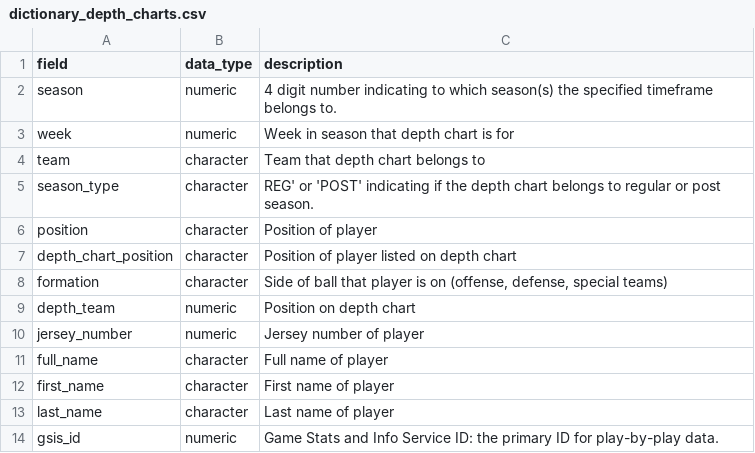
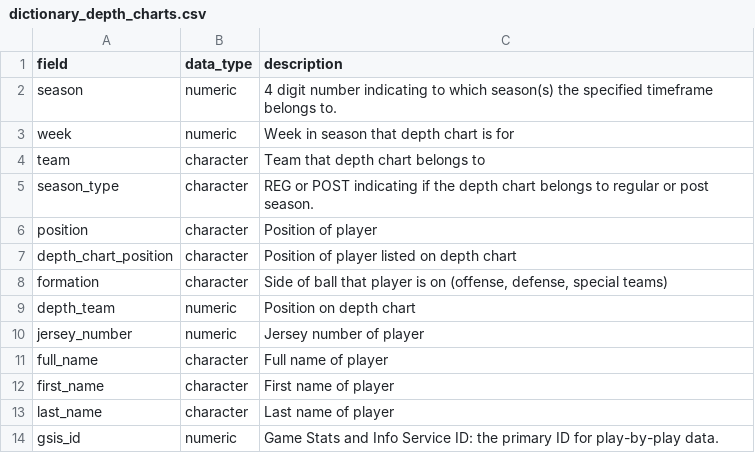
Before and after one commit to nflverse/nflreadr, a CSV file: data-raw/dictionary_depth_charts.csv, drawn as a sheet.

```diff
--- a/data-raw/dictionary_depth_charts.csv
+++ b/data-raw/dictionary_depth_charts.csv
@@ -4,3 +4,3 @@ week,numeric,Week in season that depth chart is for
 team,character,Team that depth chart belongs to
-season_type,character,REG' or 'POST' indicating if the depth chart belongs to regular or post season.
+season_type,character,REG or POST indicating if the depth chart belongs to regular or post season.
 position,character,Position of player
```
Also changed, not shown: data-raw/dictionary_combine.csv, data-raw/dictionary_espn_qbr.csv, 5 other files.
